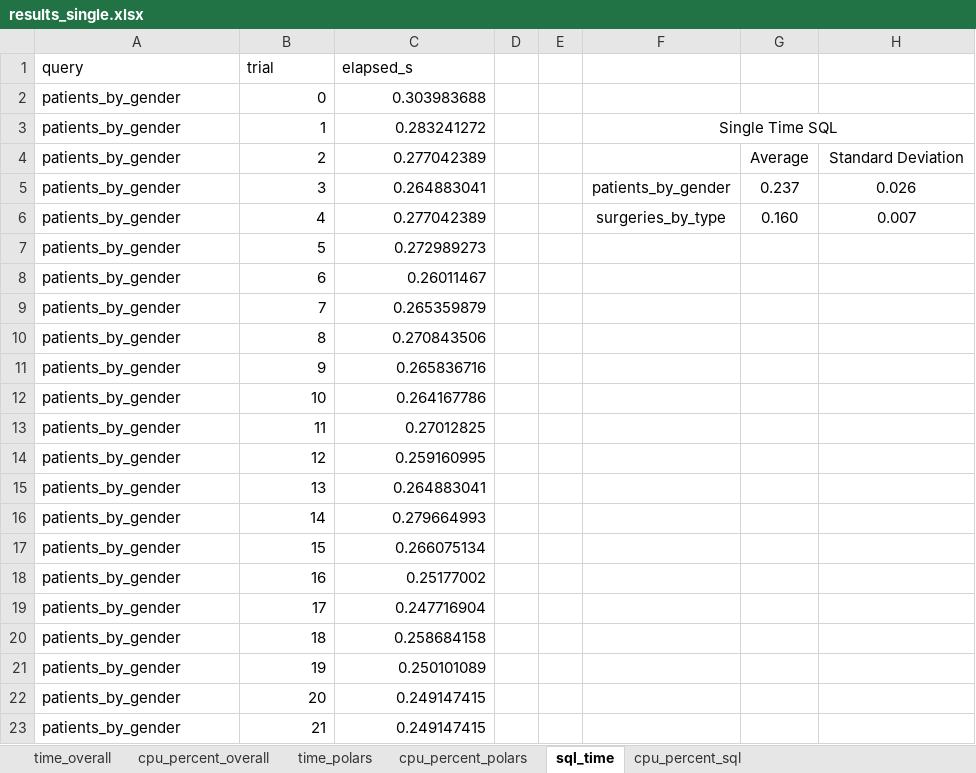
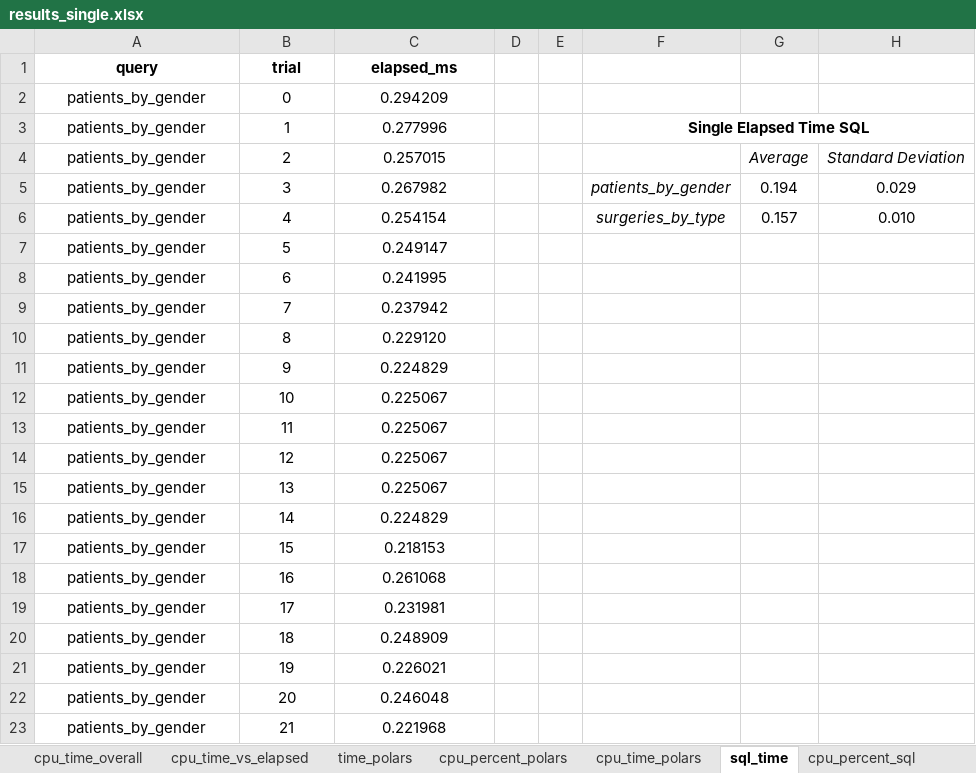
Before and after one commit to ldupleich/LeticiaCapstone, an Excel workbook: results_single/results_single.xlsx, sheet sql_time, drawn as a sheet; only a part is shown; values as stored, in another font and other column widths than the file's, no borders; the diff covers the shown part only; the diff names each change by its address in the sheet, - before the commit and + after, or states it on an @@ line.

```diff
--- a/results_single/results_single.xlsx (sheet sql_time)
+++ b/results_single/results_single.xlsx (sheet sql_time)
@@ sheet tab unhidden: cpu_time_overall @@
+sheet tab: cpu_time_vs_elapsed
+sheet tab: cpu_time_polars
@@ A1:C1 alignment: left → center, bold: off → on @@
-C1: elapsed_s
+C1: elapsed_ms
-A2:A23 alignment: left
+A2:A23 alignment: center
-B2:C23 alignment: right
+B2:C23 alignment: center
-C2 (elapsed_ms): 0.303983688
+C2 (elapsed_ms): 0.294209
-C3 (elapsed_ms): 0.283241272
+C3 (elapsed_ms): 0.277996
-F3: Single Time SQL
+F3: Single Elapsed Time SQL
-F3 bold: off
+F3 bold: on
-C4 (elapsed_ms): 0.277042389
+C4 (elapsed_ms): 0.257015
-G4:H4 italic: off
+G4:H4 italic: on
-C5 (elapsed_ms): 0.264883041
+C5 (elapsed_ms): 0.267982
-F5:F6 italic: off
+F5:F6 italic: on
-G5: 0.237
+G5: 0.194
-H5: 0.026
+H5: 0.029
-C6 (elapsed_ms): 0.277042389
+C6 (elapsed_ms): 0.254154
-G6: 0.160
+G6: 0.157
-H6: 0.007
+H6: 0.010
-C7 (elapsed_ms): 0.272989273
+C7 (elapsed_ms): 0.249147
-C8 (elapsed_ms): 0.26011467
+C8 (elapsed_ms): 0.241995
-C9 (elapsed_ms): 0.265359879
+C9 (elapsed_ms): 0.237942
-C10 (elapsed_ms): 0.270843506
+C10 (elapsed_ms): 0.229120
-C11 (elapsed_ms): 0.265836716
+C11 (elapsed_ms): 0.224829
-C12 (elapsed_ms): 0.264167786
+C12 (elapsed_ms): 0.225067
-C13 (elapsed_ms): 0.27012825
+C13 (elapsed_ms): 0.225067
-C14 (elapsed_ms): 0.259160995
+C14 (elapsed_ms): 0.225067
-C15 (elapsed_ms): 0.264883041
+C15 (elapsed_ms): 0.225067
-C16 (elapsed_ms): 0.279664993
+C16 (elapsed_ms): 0.224829
-C17 (elapsed_ms): 0.266075134
+C17 (elapsed_ms): 0.218153
-C18 (elapsed_ms): 0.25177002
+C18 (elapsed_ms): 0.261068
-C19 (elapsed_ms): 0.247716904
+C19 (elapsed_ms): 0.231981
-C20 (elapsed_ms): 0.258684158
+C20 (elapsed_ms): 0.248909
-C21 (elapsed_ms): 0.250101089
+C21 (elapsed_ms): 0.226021
-C22 (elapsed_ms): 0.249147415
+C22 (elapsed_ms): 0.246048
-C23 (elapsed_ms): 0.249147415
+C23 (elapsed_ms): 0.221968
```
Also changed, not shown: 178 edited cells and cell formats elsewhere in this sheet, sheet time_polars, sheet cpu_percent_sql, sheet cpu_percent_polars, sheet cpu_percent_overall, sheet time_overall, other sheet tabs, charts or pictures, results_three/results_three.xlsx, results_two/results_two.xlsx, 25 other files.
